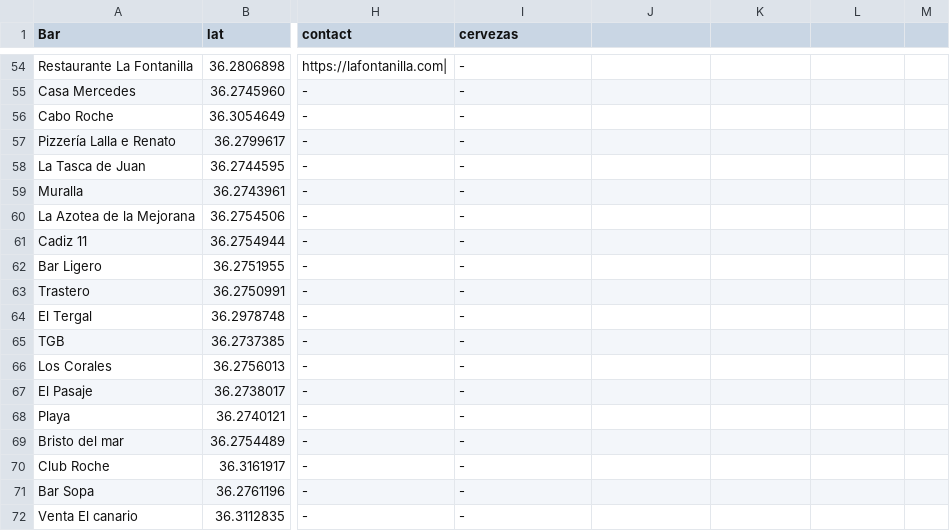
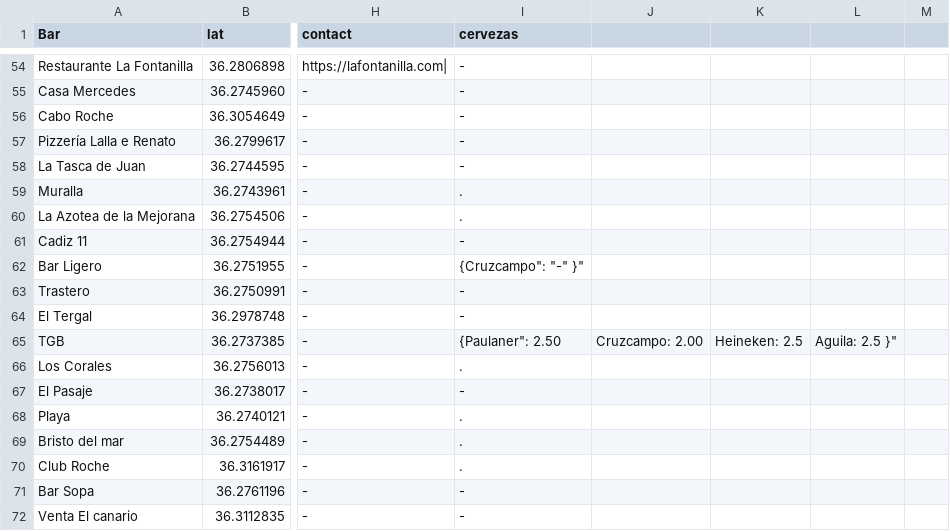
Before and after one commit to Xatpy/ConilDeLaCerveza, a CSV file: data/conil.csv, drawn as a sheet; only a part is shown, gaps mark what is left out; the diff covers the shown part only; the diff names each change by its address in the sheet, - before the commit and + after, or states it on an @@ line.

Commit message:
Updating data

```diff
--- a/data/conil.csv
+++ b/data/conil.csv
-I59:I60 (cervezas): -
+I59:I60 (cervezas): .
-I62 (cervezas): -
+I62 (cervezas): {Cruzcampo": "-" }"
-I65 (cervezas): -
+I65 (cervezas): {Paulaner": 2.50
-J65: (empty)
+J65: Cruzcampo: 2.00
-K65: (empty)
+K65: Heineken: 2.5
-L65: (empty)
+L65: Aguila: 2.5 }"
-I66 (cervezas): -
+I66 (cervezas): .
-I68:I70 (cervezas): -
+I68:I70 (cervezas): .
```
Also changed, not shown: 1 removed row and 61 edited cells elsewhere in this file, 3 other files.
